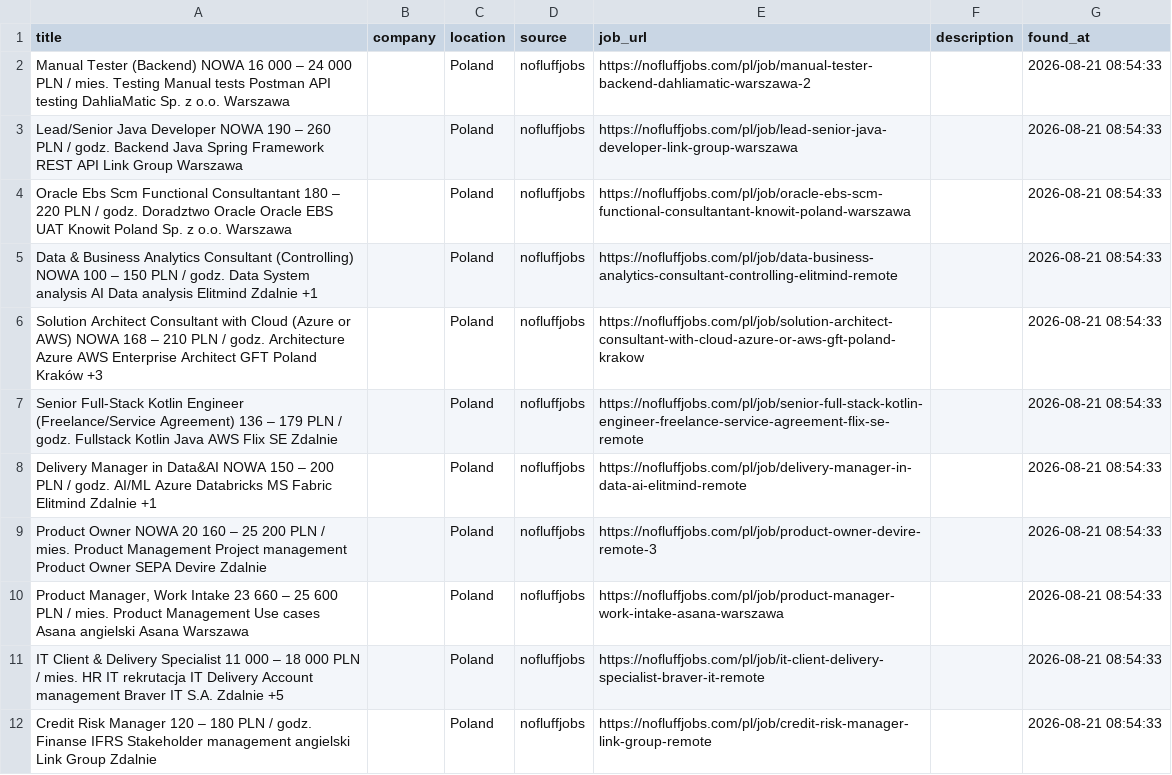
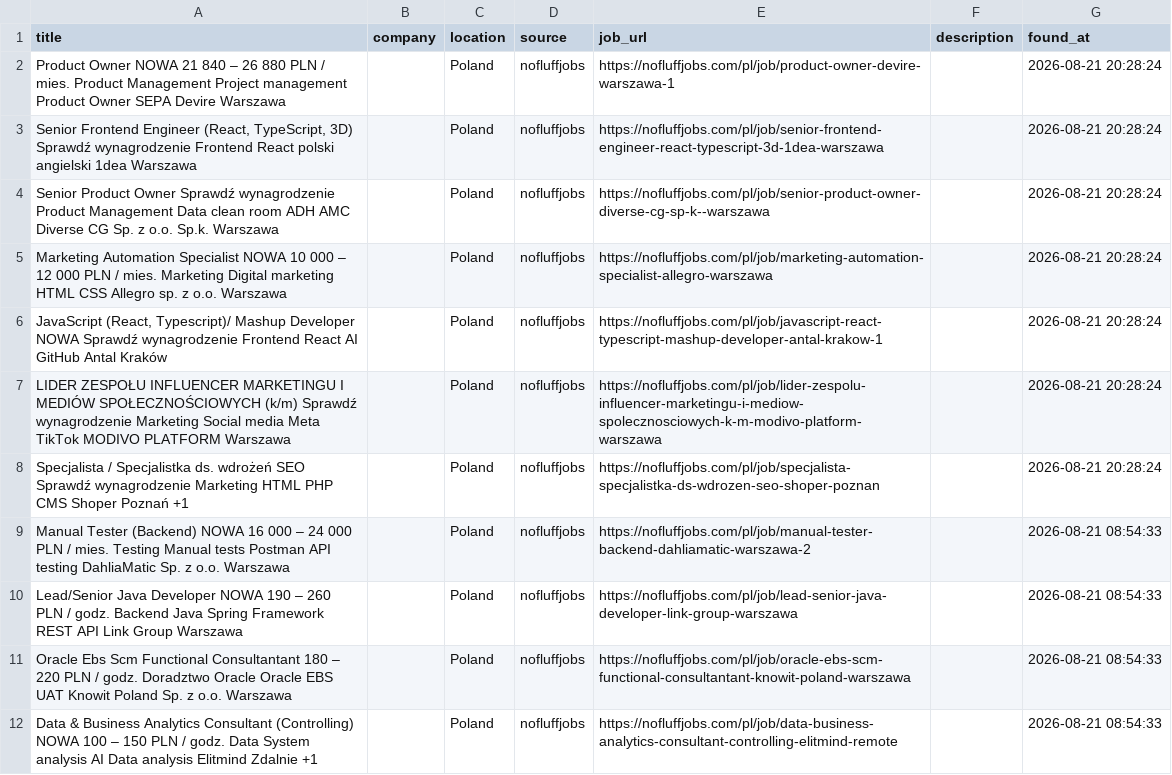
Before and after one commit to trpelka/language-job-search, a CSV file: jobs.csv, drawn as a sheet; only a part is shown; the shorter side is filled out with more unchanged rows.

```diff
--- a/jobs.csv
+++ b/jobs.csv
@@ -1,2 +1,9 @@
 title,company,location,source,job_url,description,found_at
+Product Owner NOWA 21 840 – 26 880 PLN / mies. Product Management Project management Product Owner SEPA Devire Warszawa,,Poland,nofluffjobs,https://nofluffjobs.com/pl/job/product-owner-devire-warszawa-1,,2026-08-21 20:28:24
+"Senior Frontend Engineer (React, TypeScript, 3D) Sprawdź wynagrodzenie Frontend React polski angielski 1dea Warszawa",,Poland,nofluffjobs,https://nofluffjobs.com/pl/job/senior-frontend-engineer-react-typescript-3d-1dea-warszawa,,2026-08-21 20:28:24
+Senior Product Owner Sprawdź wynagrodzenie Product Management Data clean room ADH AMC Diverse CG Sp. z o.o. Sp.k. Warszawa,,Poland,nofluffjobs,https://nofluffjobs.com/pl/job/senior-product-owner-diverse-cg-sp-k--warszawa,,2026-08-21 20:28:24
+Marketing Automation Specialist NOWA 10 000 – 12 000 PLN / mies. Marketing Digital marketing HTML CSS Allegro sp. z o.o. Warszawa,,Poland,nofluffjobs,https://nofluffjobs.com/pl/job/marketing-automation-specialist-allegro-warszawa,,2026-08-21 20:28:24
+"JavaScript (React, Typescript)/ Mashup Developer NOWA Sprawdź wynagrodzenie Frontend React AI GitHub Antal Kraków",,Poland,nofluffjobs,https://nofluffjobs.com/pl/job/javascript-react-typescript-mashup-developer-antal-krakow-1,,2026-08-21 20:28:24
+LIDER ZESPOŁU INFLUENCER MARKETINGU I MEDIÓW SPOŁECZNOŚCIOWYCH (k/m) Sprawdź wynagrodzenie Marketing Social media Meta TikTok MODIVO PLATFORM Warszawa,,Poland,nofluffjobs,https://nofluffjobs.com/pl/job/lider-zespolu-influencer-marketingu-i-mediow-spolecznosciowych-k-m-modivo-platform-warszawa,,2026-08-21 20:28:24
+Specjalista / Specjalistka ds. wdrożeń SEO Sprawdź wynagrodzenie Marketing HTML PHP CMS Shoper Poznań +1,,Poland,nofluffjobs,https://nofluffjobs.com/pl/job/specjalista-specjalistka-ds-wdrozen-seo-shoper-poznan,,2026-08-21 20:28:24
 Manual Tester (Backend) NOWA 16 000 – 24 000 PLN / mies. Testing Manual tests Postman API testing DahliaMatic Sp. z o.o. Warszawa,,Poland,nofluffjobs,https://nofluffjobs.com/pl/job/manual-tester-backend-dahliamatic-warszawa-2,,2026-08-21 08:54:33
```
Also changed, not shown: 1 other file.
